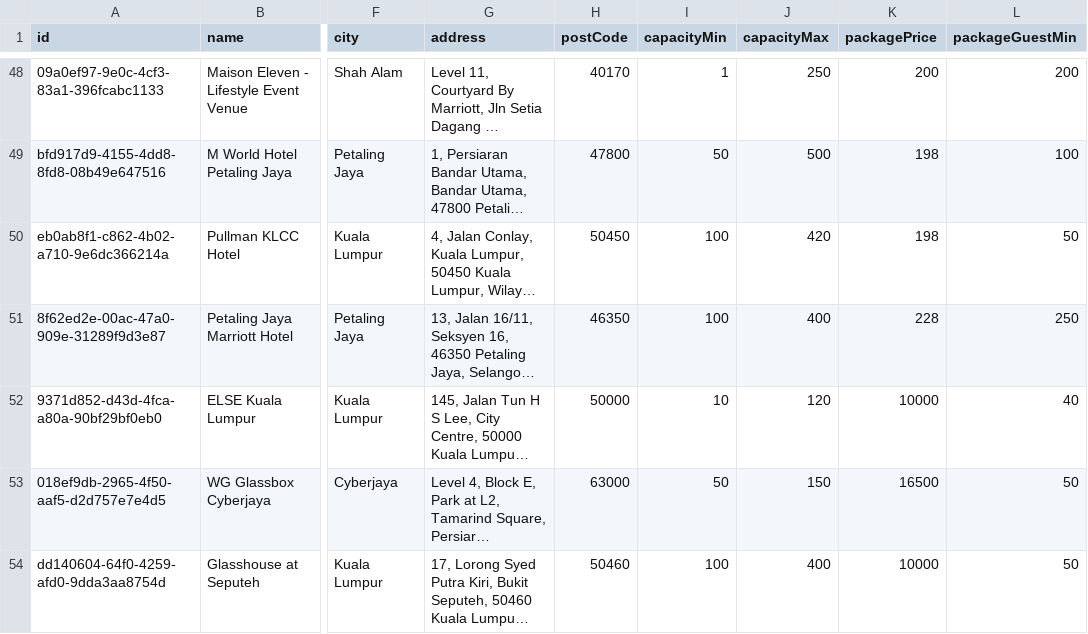
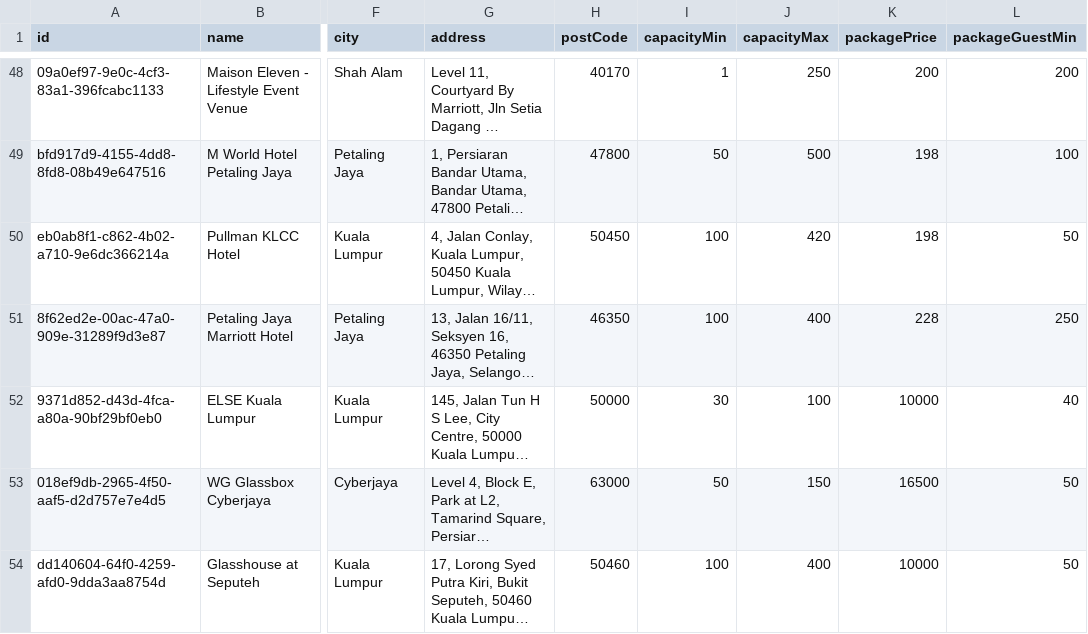
Before and after one commit to luarss/wedding-data, a CSV file: data/twn/venues.csv, drawn as a sheet; only a part is shown, gaps mark what is left out; long unchanged cells end in …; the diff names each change by its address in the sheet, - before the commit and + after, or states it on an @@ line.

```diff
--- a/data/twn/venues.csv
+++ b/data/twn/venues.csv
-I52 (capacityMin): 10
+I52 (capacityMin): 30
-J52 (capacityMax): 120
+J52 (capacityMax): 100
```
Also changed, not shown: data/bb/venues.csv, data/bly/venues.csv, 14 other files.
